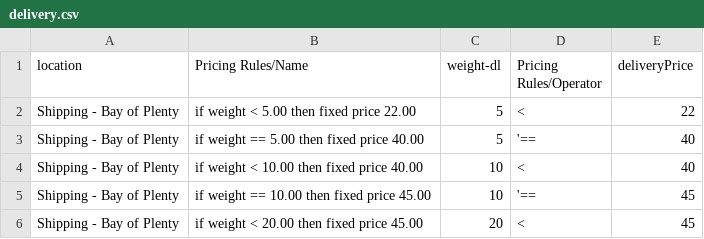
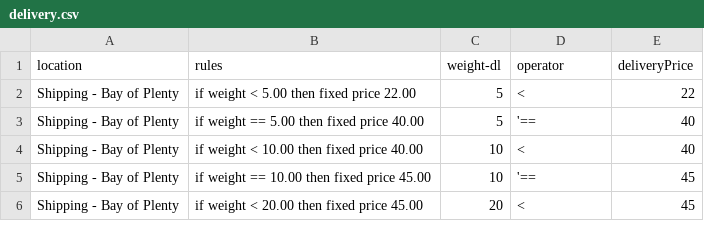
Before and after one commit to MohammadAtikurRahman/Custom-ChatGPT, a CSV file: backend/delivery.csv, drawn as a sheet; only a part is shown.

```diff
--- a/backend/delivery.csv
+++ b/backend/delivery.csv
@@ -1,2 +1,2 @@
-location,Pricing Rules/Name,weight-dl,Pricing Rules/Operator,deliveryPrice
+location,rules,weight-dl,operator,deliveryPrice
 Shipping - Bay of Plenty,if weight < 5.00 then fixed price 22.00,5,<,22
```
Also changed, not shown: 2 other files.
